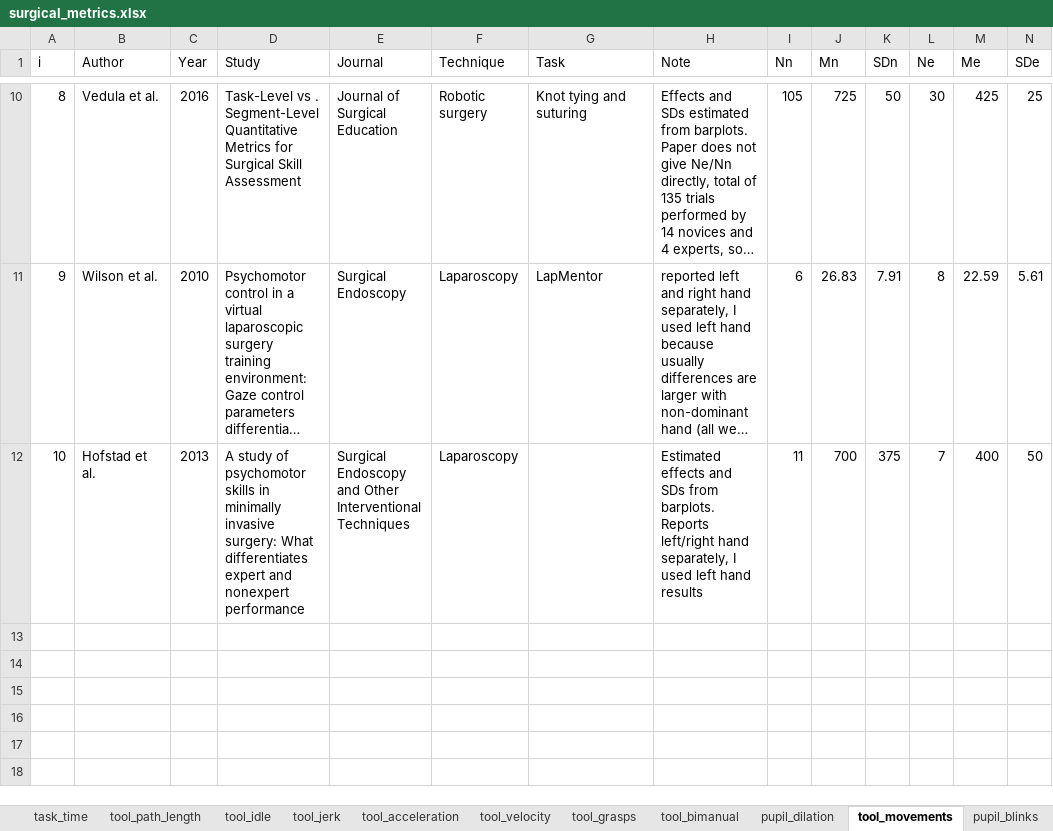
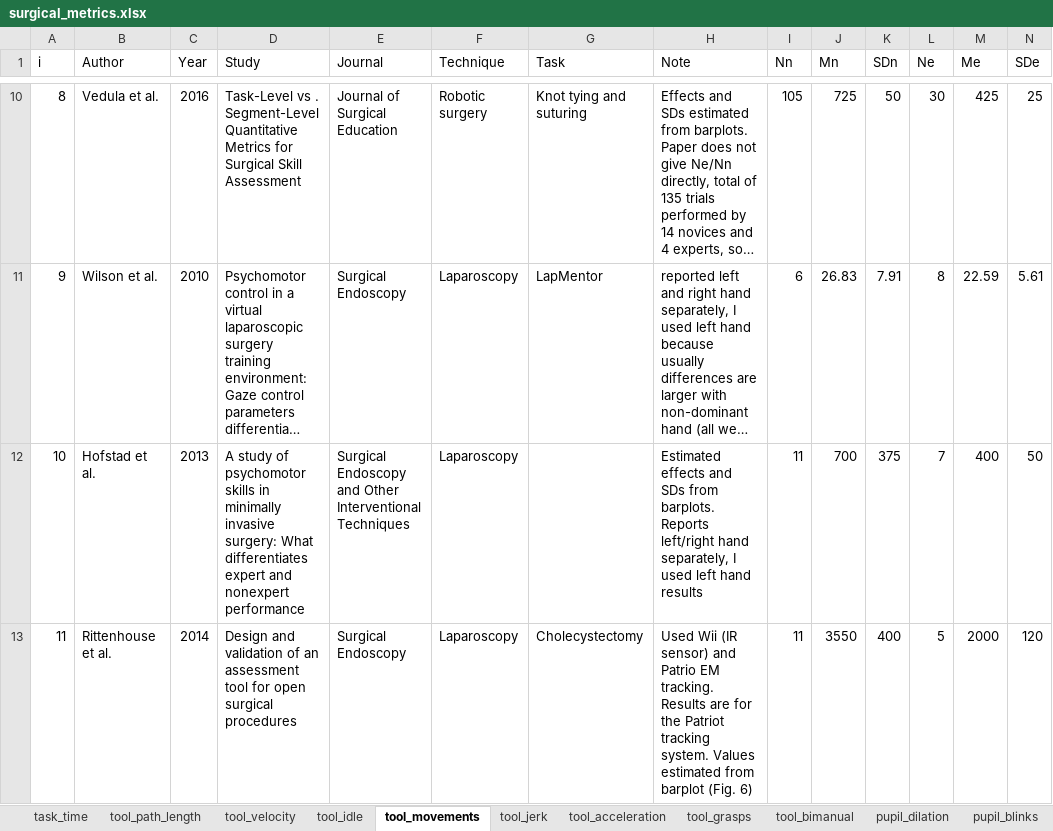
Before and after one commit to jpkos/surg-meta, an Excel workbook: data/surgical_metrics.xlsx, sheet tool_movements, drawn as a sheet; only a part is shown, gaps mark what is left out; long unchanged cells end in …; values as stored, in another font and other column widths than the file's, no borders; rows hold the shown columns only; the diff names each change by its address in the sheet, - before the commit and + after, or states it on an @@ line.

Commit message:
Added results to some metrics

```diff
--- a/data/surgical_metrics.xlsx (sheet tool_movements)
+++ b/data/surgical_metrics.xlsx (sheet tool_movements)
@@ sheet tab order changed: task_time | tool_path_length | tool_velocity | tool_idle | tool_movements | tool_jerk | tool_acceleration | tool_grasps | tool_bimanual | pupil_dilation | pupil_blinks @@
+row 13: 11 | Rittenhouse et al. | 2014 | Design and validation of an assessment tool for open surgical procedures | Surgical Endoscopy | Laparoscopy | Cholecystectomy | Used Wii (IR sensor) and Patrio EM tracking. Results are for the Patriot tracking system. Values estimated from barplot (Fig. 6) | 11 | 3550 | 400 | 5 | 2000 | 120
```
Also changed, not shown: sheet task_time, sheet tool_velocity, sheet tool_force, sheet scale_OSATS, sheet tool_jerk, sheet tool_path_length, 2 other files.
